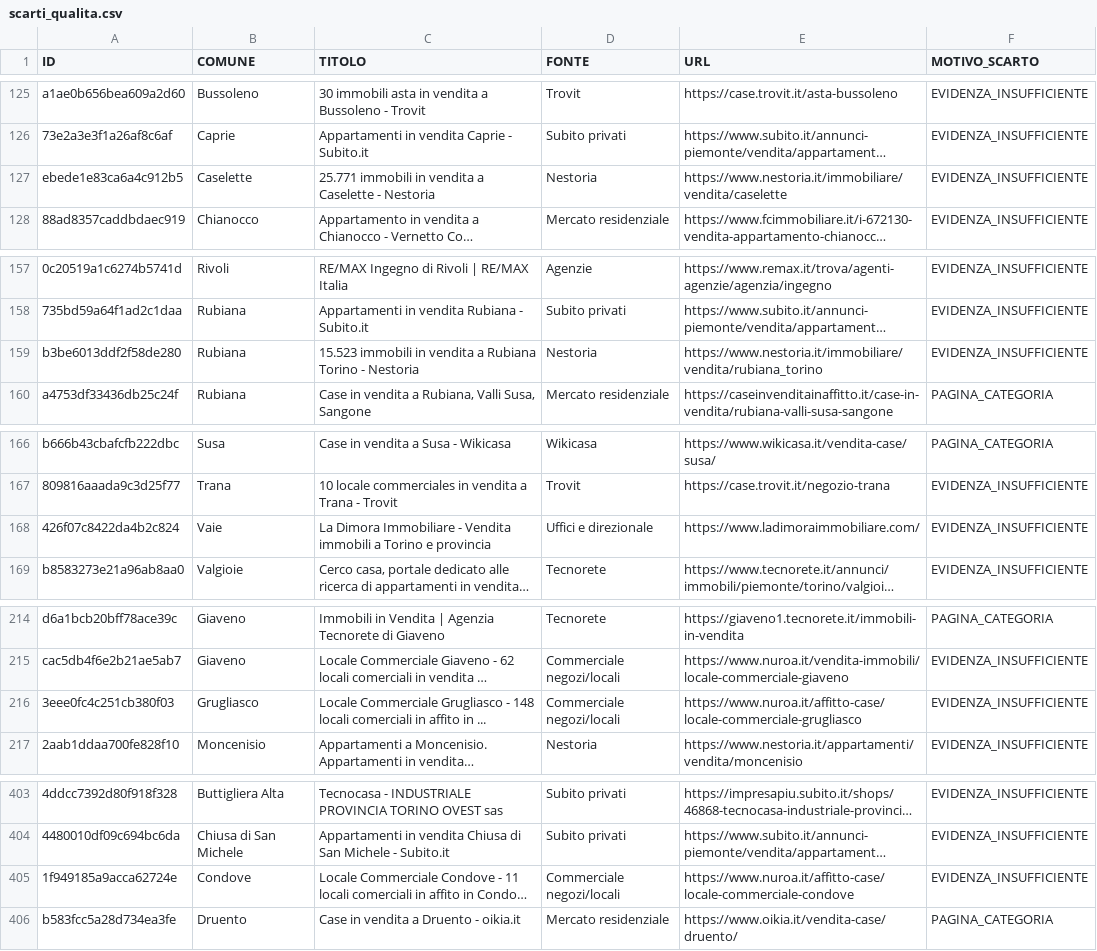
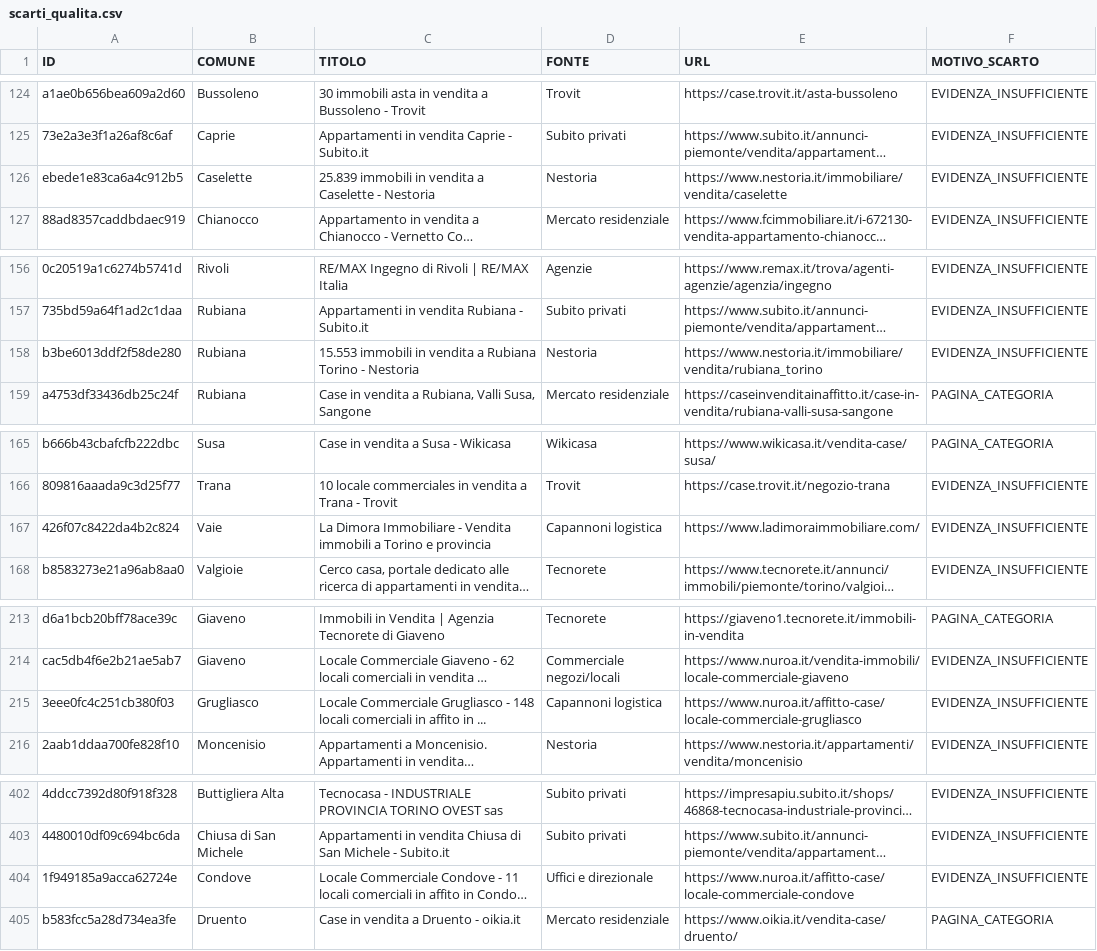
Before and after one commit to josephsocialmedia2-spec/immobili-in-zona, a CSV file: seller_radar_auto/data/intelligence/scarti_qualita.csv, drawn as a sheet; only a part is shown, gaps mark what is left out; long unchanged cells end in …; addresses are those after the commit; the diff covers the shown part only; the diff names each change by its address in the sheet, - before the commit and + after, or states it on an @@ line.

```diff
--- a/seller_radar_auto/data/intelligence/scarti_qualita.csv
+++ b/seller_radar_auto/data/intelligence/scarti_qualita.csv
-C126 (TITOLO): 25.771 immobili in…
+C126 (TITOLO): 25.839 immobili in…
-C158 (TITOLO): 15.523 immobili in…
+C158 (TITOLO): 15.553 immobili in…
-D167 (FONTE): Uffici e direzionale
+D167 (FONTE): Capannoni logistica
-D215 (FONTE): Commerciale negozi/locali
+D215 (FONTE): Capannoni logistica
-D404 (FONTE): Commerciale negozi/locali
+D404 (FONTE): Uffici e direzionale
```
Also changed, not shown: 4 added rows, 1 removed row and 7 edited cells elsewhere in this file, seller_radar_auto/data/business_pipeline.csv, seller_radar_auto/data/ddg_source_status.csv, 25 other files.
